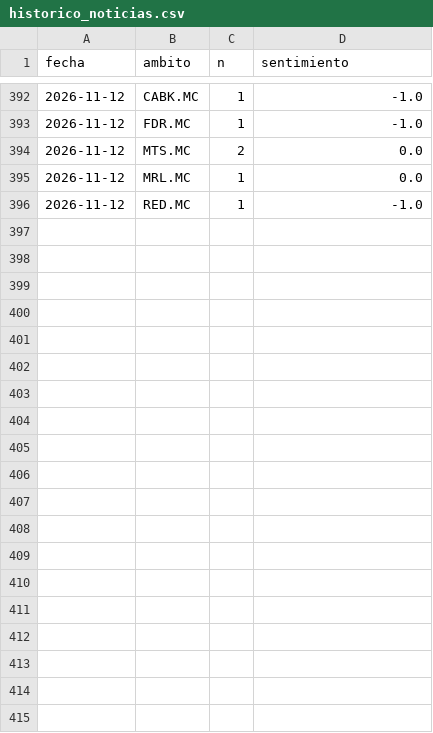
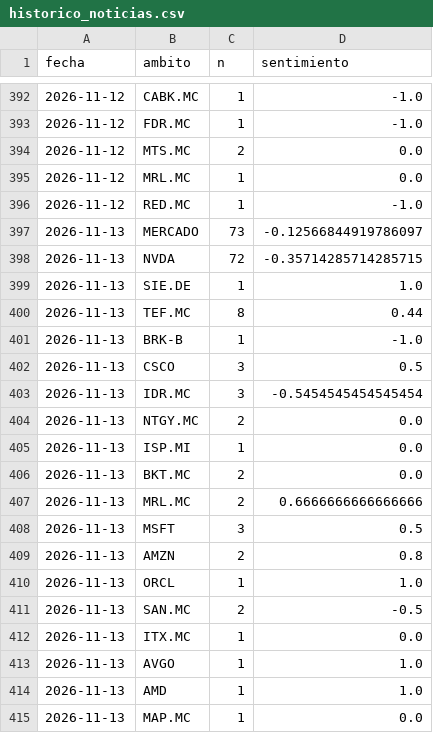
Before and after one commit to agomes03/Bolsa_Alex, a CSV file: informe/historico_noticias.csv, drawn as a sheet; only a part is shown, gaps mark what is left out; the diff covers the shown part only; the diff names each change by its address in the sheet, - before the commit and + after, or states it on an @@ line.

```diff
--- a/informe/historico_noticias.csv
+++ b/informe/historico_noticias.csv
+row 397: 2026-11-13 | MERCADO | 73 | -0.12566844919786097
+row 398: 2026-11-13 | NVDA | 72 | -0.35714285714285715
+row 399: 2026-11-13 | SIE.DE | 1 | 1.0
+row 400: 2026-11-13 | TEF.MC | 8 | 0.44
+row 401: 2026-11-13 | BRK-B | 1 | -1.0
+row 402: 2026-11-13 | CSCO | 3 | 0.5
+row 403: 2026-11-13 | IDR.MC | 3 | -0.5454545454545454
+row 404: 2026-11-13 | NTGY.MC | 2 | 0.0
+row 405: 2026-11-13 | ISP.MI | 1 | 0.0
+row 406: 2026-11-13 | BKT.MC | 2 | 0.0
+row 407: 2026-11-13 | MRL.MC | 2 | 0.6666666666666666
+row 408: 2026-11-13 | MSFT | 3 | 0.5
+row 409: 2026-11-13 | AMZN | 2 | 0.8
+row 410: 2026-11-13 | ORCL | 1 | 1.0
+row 411: 2026-11-13 | SAN.MC | 2 | -0.5
+row 412: 2026-11-13 | ITX.MC | 1 | 0.0
+row 413: 2026-11-13 | AVGO | 1 | 1.0
+row 414: 2026-11-13 | AMD | 1 | 1.0
+row 415: 2026-11-13 | MAP.MC | 1 | 0.0
```
Also changed, not shown: 13 added rows and 4 edited cells elsewhere in this file, informe/historico_ideas.csv, 2 other files.
